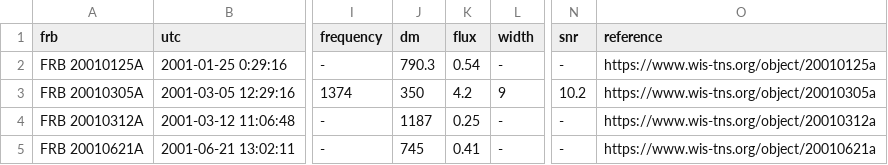
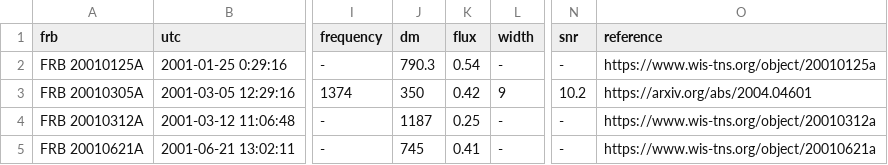
Before and after one commit to HeRTA/FRBSTATS, a CSV file: catalogue.csv, drawn as a sheet; only a part is shown, gaps mark what is left out; the diff names each change by its address in the sheet, - before the commit and + after, or states it on an @@ line.

Commit message:
Fix FRB 20010305A

```diff
--- a/catalogue.csv
+++ b/catalogue.csv
-K3 (flux): 4.2
+K3 (flux): 0.42
-O3 (reference): https://www.wis-tns.org/object/20010305a
+O3 (reference): https://arxiv.org/abs/2004.04601
```
